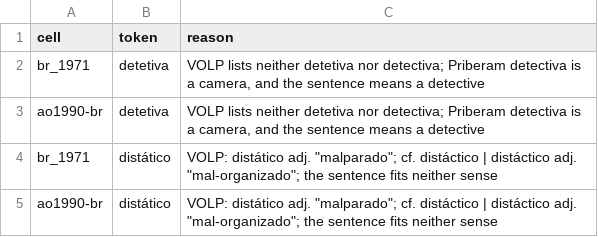
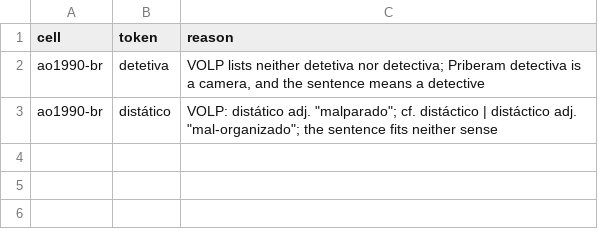
Before and after one commit to TigreGotico/desacordo_ortografico, a TSV file: benchmark/variety_drops.tsv, drawn as a sheet.

```diff
--- a/benchmark/variety_drops.tsv
+++ b/benchmark/variety_drops.tsv
@@ -1,5 +1,3 @@
 cell	token	reason
-br_1971	detetiva	VOLP lists neither detetiva nor detectiva; Priberam detectiva is a camera, and the sentence means a detective
 ao1990-br	detetiva	VOLP lists neither detetiva nor detectiva; Priberam detectiva is a camera, and the sentence means a detective
-br_1971	distático	VOLP: distático adj. "malparado"; cf. distáctico | distáctico adj. "mal-organizado"; the sentence fits neither sense
 ao1990-br	distático	VOLP: distático adj. "malparado"; cf. distáctico | distáctico adj. "mal-organizado"; the sentence fits neither sense
```
Also changed, not shown: 7 other files.
